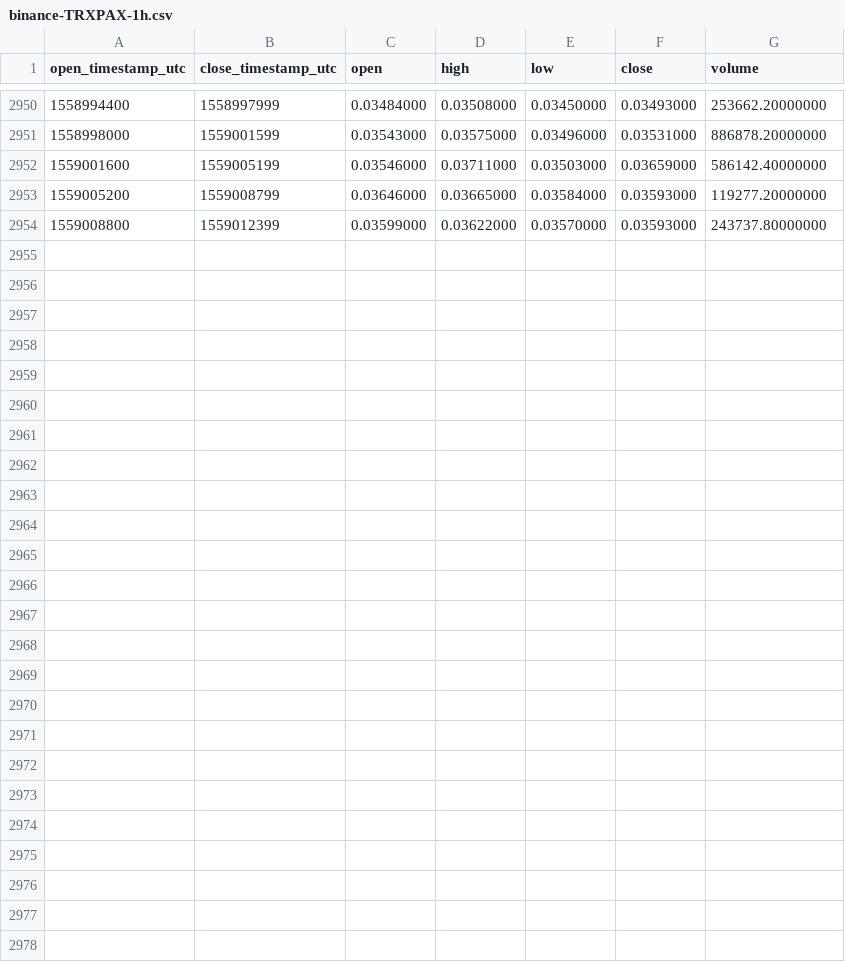
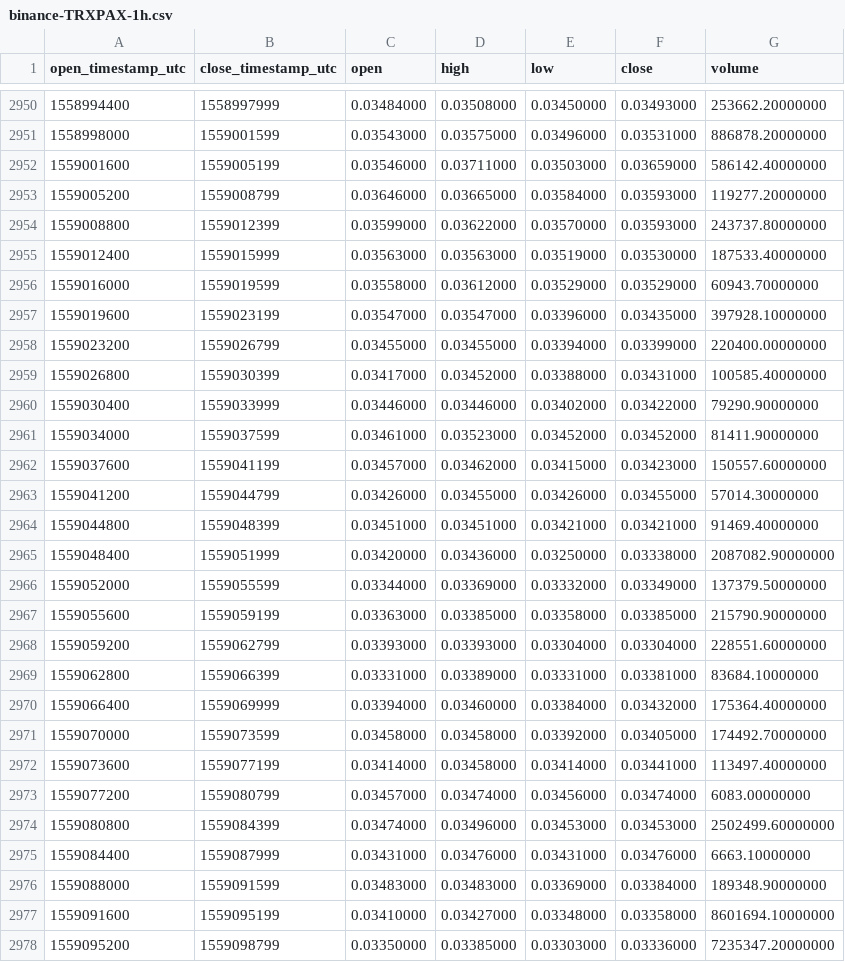
Before and after one commit to cryptobigbro/binance-TRXPAX, a CSV file: binance-TRXPAX-1h.csv, drawn as a sheet; only a part is shown, gaps mark what is left out; the diff names each change by its address in the sheet, - before the commit and + after, or states it on an @@ line.

Commit message:
Update OHLCV data.

```diff
--- a/binance-TRXPAX-1h.csv
+++ b/binance-TRXPAX-1h.csv
+row 2955: 1559012400 | 1559015999 | 0.03563000 | 0.03563000 | 0.03519000 | 0.03530000 | 187533.40000000
+row 2956: 1559016000 | 1559019599 | 0.03558000 | 0.03612000 | 0.03529000 | 0.03529000 | 60943.70000000
+row 2957: 1559019600 | 1559023199 | 0.03547000 | 0.03547000 | 0.03396000 | 0.03435000 | 397928.10000000
+row 2958: 1559023200 | 1559026799 | 0.03455000 | 0.03455000 | 0.03394000 | 0.03399000 | 220400.00000000
+row 2959: 1559026800 | 1559030399 | 0.03417000 | 0.03452000 | 0.03388000 | 0.03431000 | 100585.40000000
+row 2960: 1559030400 | 1559033999 | 0.03446000 | 0.03446000 | 0.03402000 | 0.03422000 | 79290.90000000
+row 2961: 1559034000 | 1559037599 | 0.03461000 | 0.03523000 | 0.03452000 | 0.03452000 | 81411.90000000
+row 2962: 1559037600 | 1559041199 | 0.03457000 | 0.03462000 | 0.03415000 | 0.03423000 | 150557.60000000
+row 2963: 1559041200 | 1559044799 | 0.03426000 | 0.03455000 | 0.03426000 | 0.03455000 | 57014.30000000
+row 2964: 1559044800 | 1559048399 | 0.03451000 | 0.03451000 | 0.03421000 | 0.03421000 | 91469.40000000
+row 2965: 1559048400 | 1559051999 | 0.03420000 | 0.03436000 | 0.03250000 | 0.03338000 | 2087082.90000000
+row 2966: 1559052000 | 1559055599 | 0.03344000 | 0.03369000 | 0.03332000 | 0.03349000 | 137379.50000000
+row 2967: 1559055600 | 1559059199 | 0.03363000 | 0.03385000 | 0.03358000 | 0.03385000 | 215790.90000000
+row 2968: 1559059200 | 1559062799 | 0.03393000 | 0.03393000 | 0.03304000 | 0.03304000 | 228551.60000000
+row 2969: 1559062800 | 1559066399 | 0.03331000 | 0.03389000 | 0.03331000 | 0.03381000 | 83684.10000000
+row 2970: 1559066400 | 1559069999 | 0.03394000 | 0.03460000 | 0.03384000 | 0.03432000 | 175364.40000000
+row 2971: 1559070000 | 1559073599 | 0.03458000 | 0.03458000 | 0.03392000 | 0.03405000 | 174492.70000000
+row 2972: 1559073600 | 1559077199 | 0.03414000 | 0.03458000 | 0.03414000 | 0.03441000 | 113497.40000000
+row 2973: 1559077200 | 1559080799 | 0.03457000 | 0.03474000 | 0.03456000 | 0.03474000 | 6083.00000000
+row 2974: 1559080800 | 1559084399 | 0.03474000 | 0.03496000 | 0.03453000 | 0.03453000 | 2502499.60000000
+row 2975: 1559084400 | 1559087999 | 0.03431000 | 0.03476000 | 0.03431000 | 0.03476000 | 6663.10000000
+row 2976: 1559088000 | 1559091599 | 0.03483000 | 0.03483000 | 0.03369000 | 0.03384000 | 189348.90000000
+row 2977: 1559091600 | 1559095199 | 0.03410000 | 0.03427000 | 0.03348000 | 0.03358000 | 8601694.10000000
+row 2978: 1559095200 | 1559098799 | 0.03350000 | 0.03385000 | 0.03303000 | 0.03336000 | 7235347.20000000
```
Also changed, not shown: binance-TRXPAX-1d.csv.
